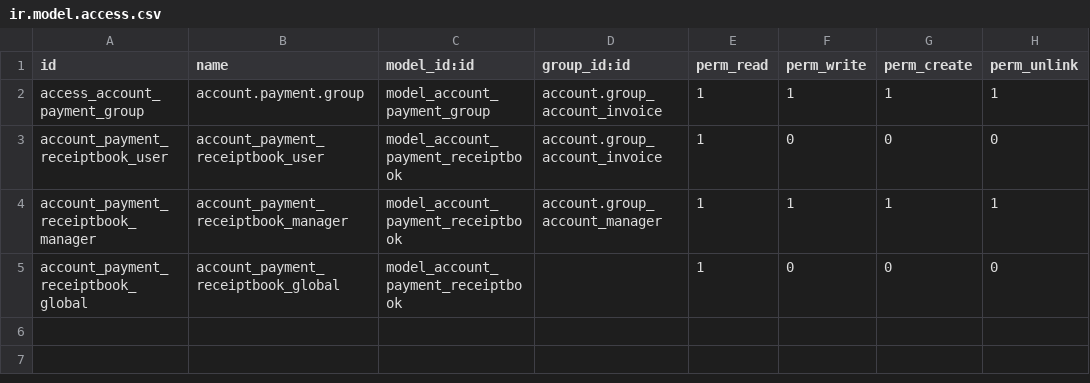
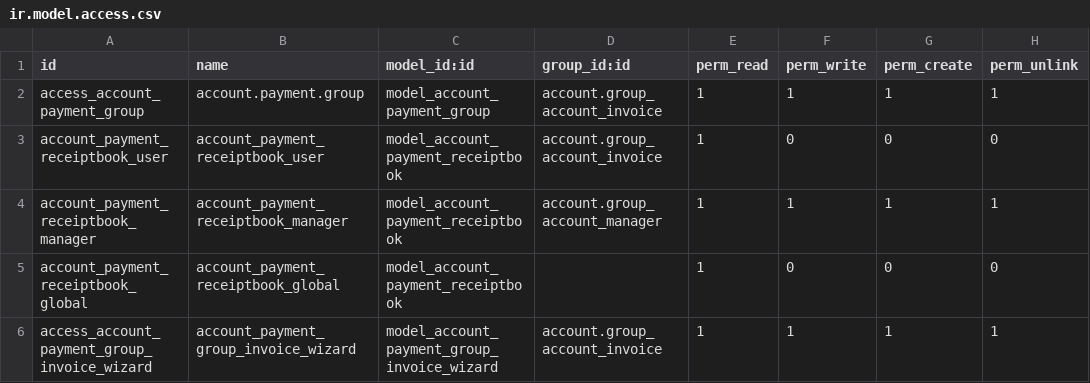
Before and after one commit to kleinerzuloaga-pixel/ebinoxsrl, a CSV file: account_payment_group/security/ir.model.access.csv, drawn as a sheet.

Commit message:
[INICIO] Iniciando rama 16.0 (18)

```diff
--- a/account_payment_group/security/ir.model.access.csv
+++ b/account_payment_group/security/ir.model.access.csv
@@ -5 +5,2 @@ account_payment_receiptbook_manager,account_payment_receiptbook_manager,model_ac
 account_payment_receiptbook_global,account_payment_receiptbook_global,model_account_payment_receiptbook,,1,0,0,0
+access_account_payment_group_invoice_wizard,account_payment_group_invoice_wizard,model_account_payment_group_invoice_wizard,account.group_account_invoice,1,1,1,1
```
